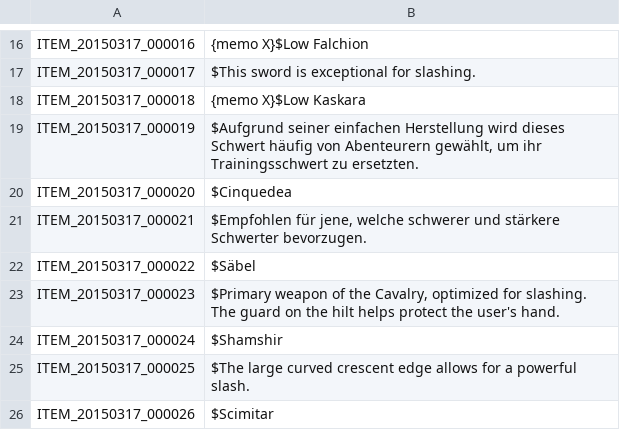
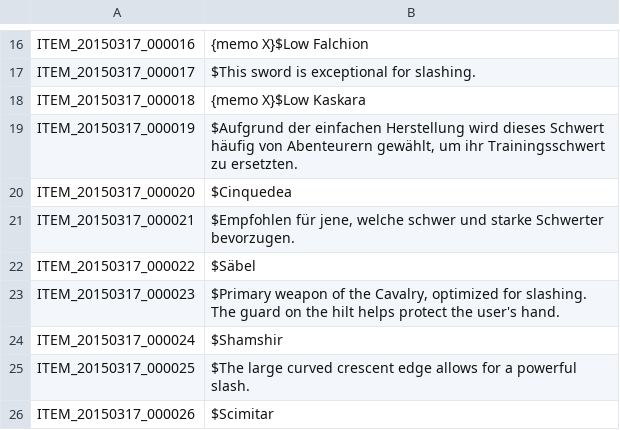
Before and after one commit to Gardosen/GermanTosTranslation, a TSV file: ITEM.tsv, drawn as a sheet; only a part is shown, gaps mark what is left out.

Commit message:
item 19+21 edit

```diff
--- a/ITEM.tsv
+++ b/ITEM.tsv
@@ -18,5 +18,5 @@ ITEM_20150317_000017	$This sword is exceptional for slashing.
 ITEM_20150317_000018	{memo X}$Low Kaskara
-ITEM_20150317_000019	$Aufgrund seiner einfachen Herstellung wird dieses Schwert häufig von Abenteurern gewählt, um ihr Trainingsschwert zu ersetzten.
+ITEM_20150317_000019	$Aufgrund der einfachen Herstellung wird dieses Schwert häufig von Abenteurern gewählt, um ihr Trainingsschwert zu ersetzten.
 ITEM_20150317_000020	$Cinquedea
-ITEM_20150317_000021	$Empfohlen für jene, welche schwerer und stärkere Schwerter bevorzugen.
+ITEM_20150317_000021	$Empfohlen für jene, welche schwer und starke Schwerter bevorzugen.
 ITEM_20150317_000022	$Säbel
```
